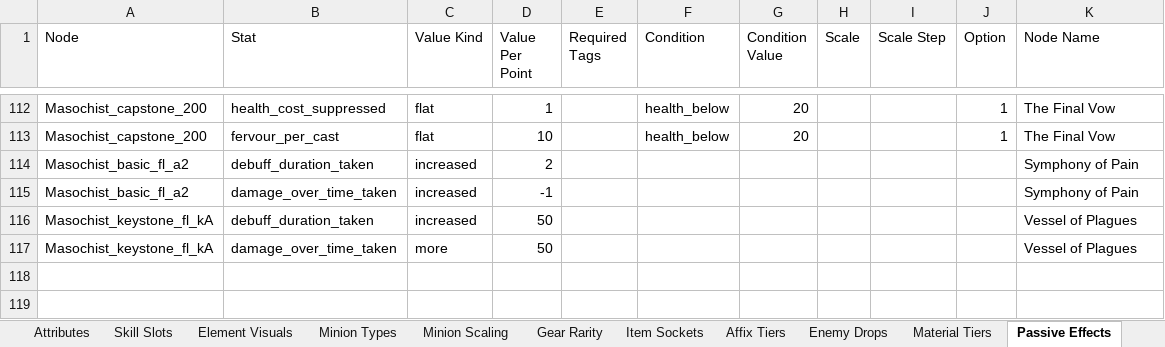
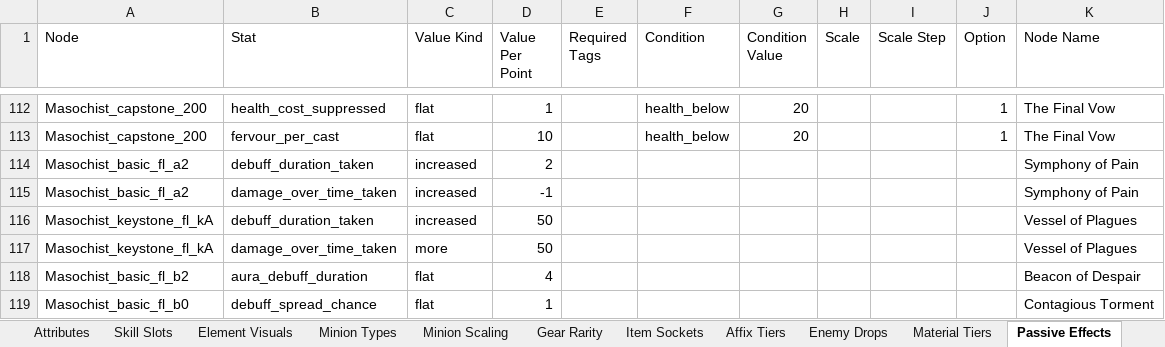
Before and after one commit to sdubois777/Cataclysm, an Excel workbook: docs/All_Things_Cataclysm.xlsx, sheet Passive Effects, drawn as a sheet; only a part is shown, gaps mark what is left out; values as stored, in another font and other column widths than the file's, no borders; the diff names each change by its address in the sheet, - before the commit and + after, or states it on an @@ line.

```diff
--- a/docs/All_Things_Cataclysm.xlsx (sheet Passive Effects)
+++ b/docs/All_Things_Cataclysm.xlsx (sheet Passive Effects)
+row 118: Masochist_basic_fl_b2 | aura_debuff_duration | flat | 4 |  |  |  |  |  |  | Beacon of Despair
+row 119: Masochist_basic_fl_b0 | debuff_spread_chance | flat | 1 |  |  |  |  |  |  | Contagious Torment
```
Also changed, not shown: 23 other files.
